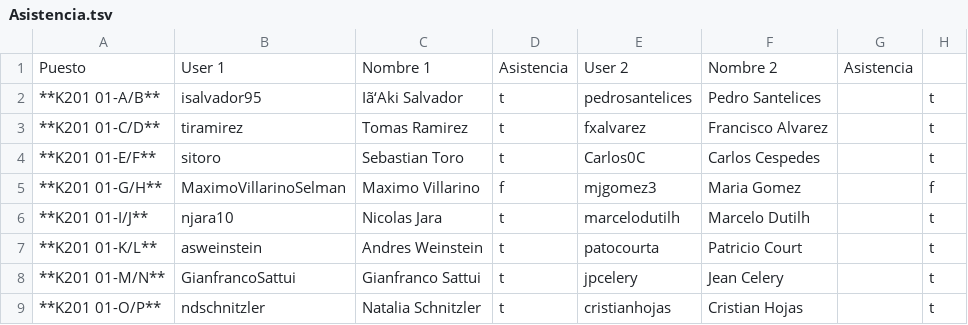
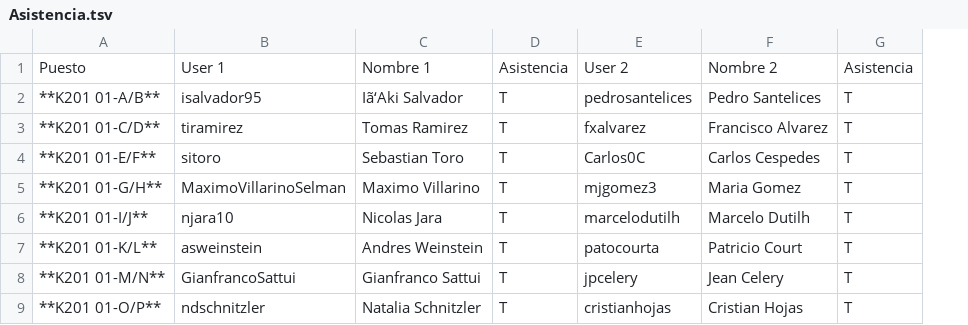
Before and after one commit to IIC2115/Syllabus-2018-1, a TSV file: Actividades/AC04/Asistencia.tsv, drawn as a sheet; only a part is shown; removed rows and columns are numbered as before the commit, all else as after; the diff names each change by its address in the sheet, - before the commit and + after, or states it on an @@ line.

Commit message:
Update Asistencia.tsv

```diff
--- a/Actividades/AC04/Asistencia.tsv
+++ b/Actividades/AC04/Asistencia.tsv
-column D, rows 1-9: Asistencia | t | t | t | f | t | t | t | t
+column D, rows 1-9: Asistencia | T | T | T | T | T | T | T | T
-column G, row 1: Asistencia
-column H, rows 2-9: t | t | t | f | t | t | t | t
+column G, rows 1-9: Asistencia | T | T | T | T | T | T | T | T
```
